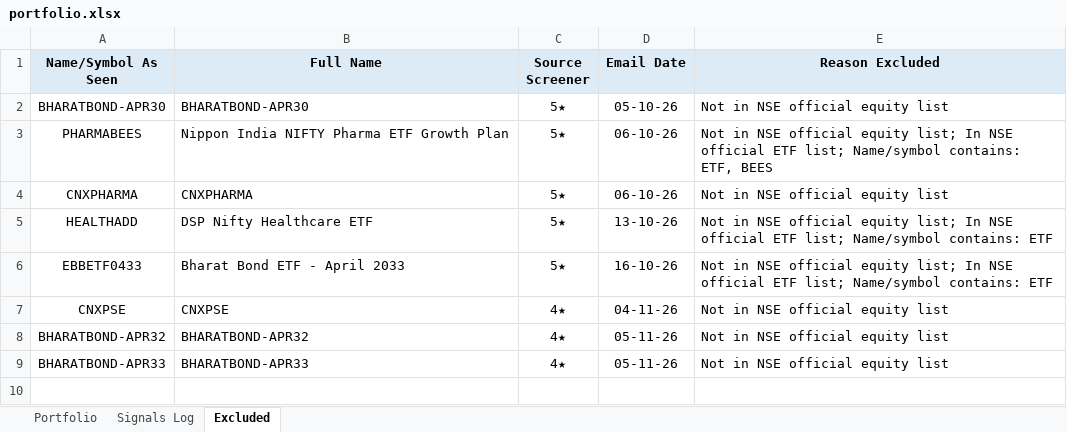
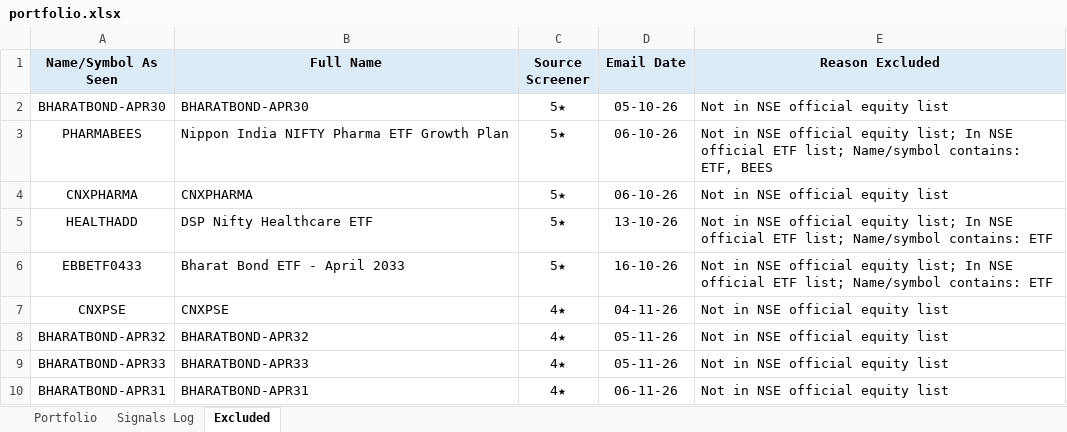
Before and after one commit to learningblueoceancapital-png/nse-deals-monitor, an Excel workbook: portfolio.xlsx, sheet Excluded, drawn as a sheet; values as stored, in another font and other column widths than the file's, no borders; the diff names each change by its address in the sheet, - before the commit and + after, or states it on an @@ line.

```diff
--- a/portfolio.xlsx (sheet Excluded)
+++ b/portfolio.xlsx (sheet Excluded)
+row 10: BHARATBOND-APR31 | BHARATBOND-APR31 | 4★ | 06-11-26 | Not in NSE official equity list
```
Also changed, not shown: sheet Portfolio, sheet Signals Log, formulas that keep their value, 5 other files.
